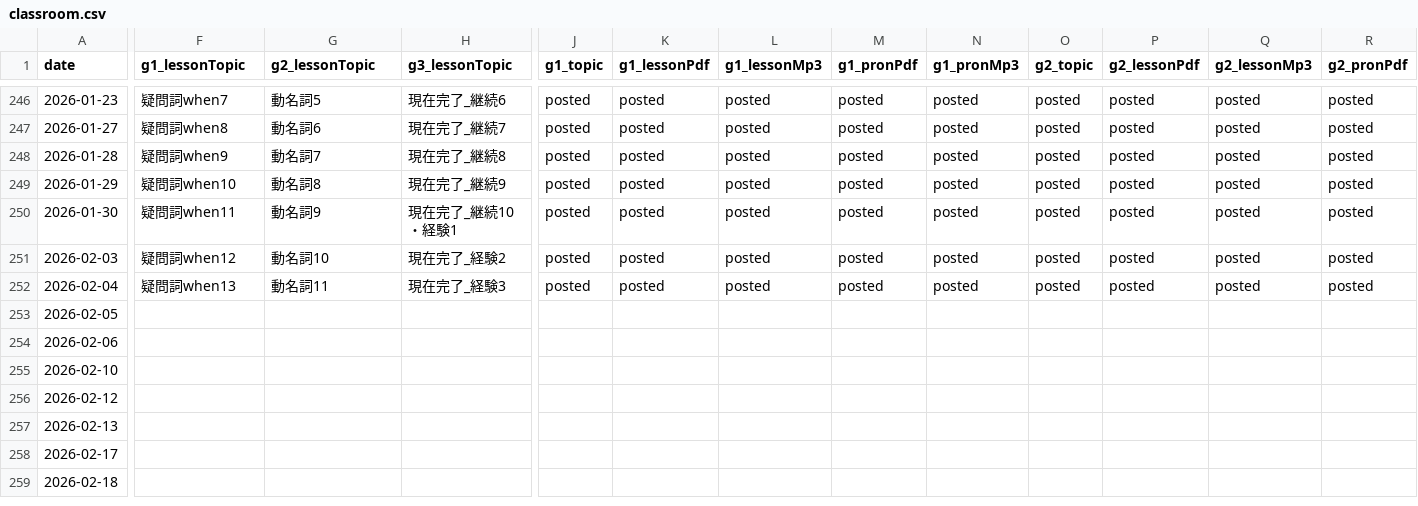
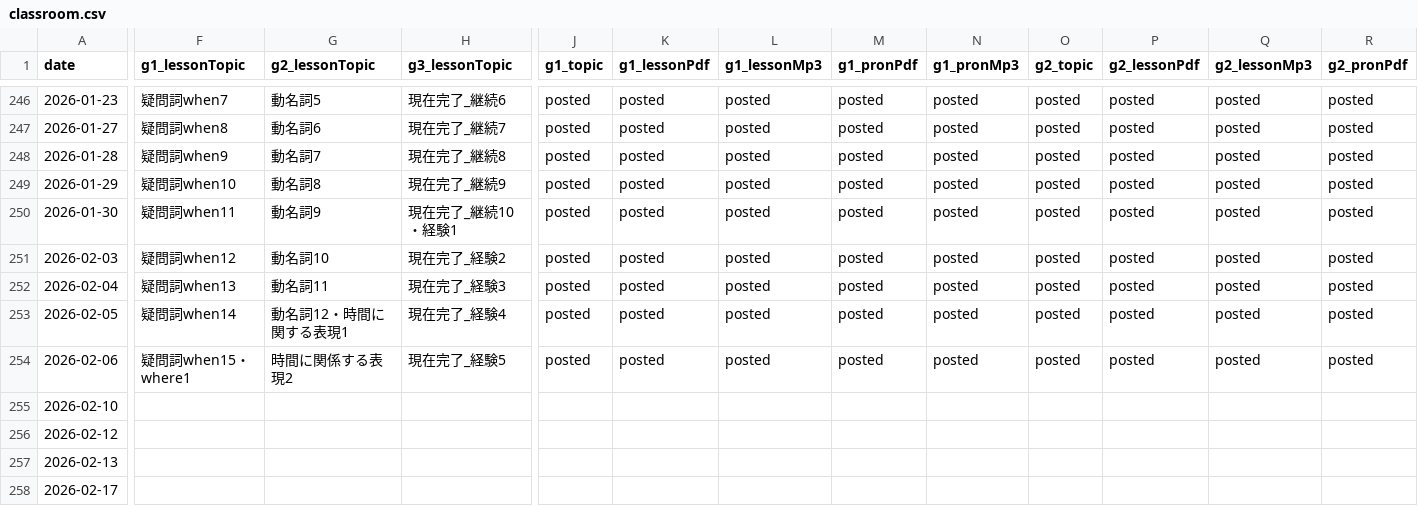
Before and after one commit to iotsuka1958/english_slides, a CSV file: classroom.csv, drawn as a sheet; only a part is shown, gaps mark what is left out; the shorter side is filled out with more unchanged rows; the diff covers the shown part only; the diff names each change by its address in the sheet, - before the commit and + after, or states it on an @@ line.

```diff
--- a/classroom.csv
+++ b/classroom.csv
-F253 (g1_lessonTopic): (empty)
+F253 (g1_lessonTopic): 疑問詞when14
-G253 (g2_lessonTopic): (empty)
+G253 (g2_lessonTopic): 動名詞12・時間に関する表現1
-H253 (g3_lessonTopic): (empty)
+H253 (g3_lessonTopic): 現在完了_経験4
-J253:J254 (g1_topic): (empty)
+J253:J254 (g1_topic): posted
-K253:K254 (g1_lessonPdf): (empty)
+K253:K254 (g1_lessonPdf): posted
-L253:L254 (g1_lessonMp3): (empty)
+L253:L254 (g1_lessonMp3): posted
-M253:M254 (g1_pronPdf): (empty)
+M253:M254 (g1_pronPdf): posted
-N253:N254 (g1_pronMp3): (empty)
+N253:N254 (g1_pronMp3): posted
-O253:O254 (g2_topic): (empty)
+O253:O254 (g2_topic): posted
-P253:P254 (g2_lessonPdf): (empty)
+P253:P254 (g2_lessonPdf): posted
-Q253:Q254 (g2_lessonMp3): (empty)
+Q253:Q254 (g2_lessonMp3): posted
-R253:R254 (g2_pronPdf): (empty)
+R253:R254 (g2_pronPdf): posted
-F254 (g1_lessonTopic): (empty)
+F254 (g1_lessonTopic): 疑問詞when15・where1
-G254 (g2_lessonTopic): (empty)
+G254 (g2_lessonTopic): 時間に関係する表現2
-H254 (g3_lessonTopic): (empty)
+H254 (g3_lessonTopic): 現在完了_経験5
```
Also changed, not shown: 12 edited cells elsewhere in this file, work_log.csv, 13 other files.
